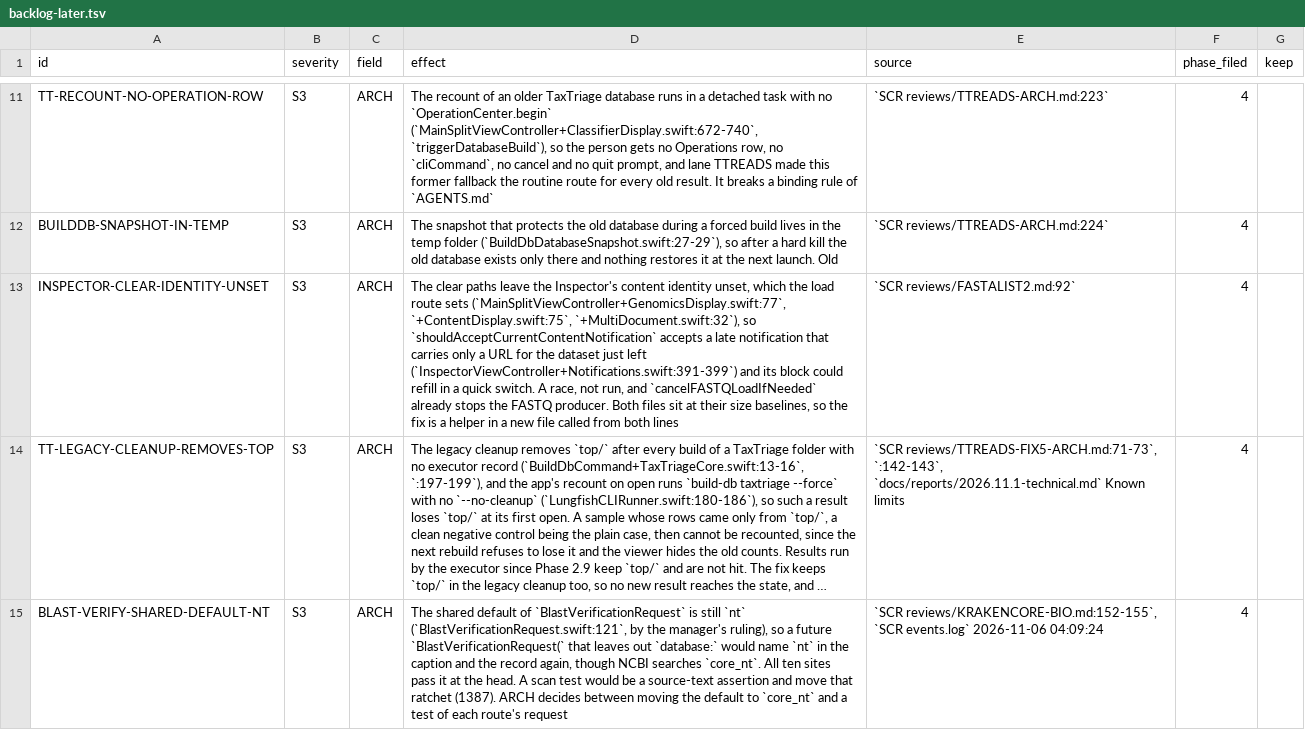
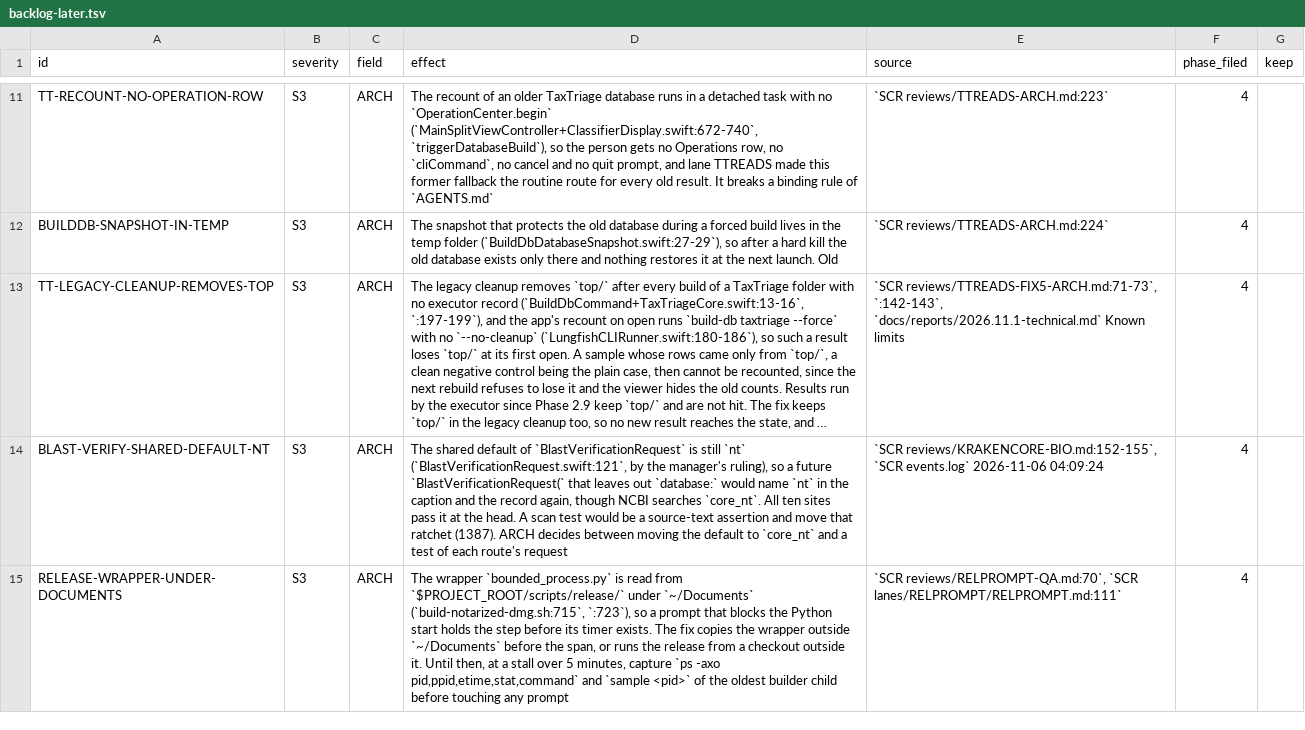
Before and after one commit to dhoconno/lungfish-genome-explorer, a TSV file: docs/plans/backlog-later.tsv, drawn as a sheet; only a part is shown, gaps mark what is left out; the shorter side is filled out with more unchanged rows; long unchanged cells end in …; the diff covers the shown part only; the diff names each change by its address in the sheet, - before the commit and + after, or states it on an @@ line.

```diff
--- a/docs/plans/backlog-later.tsv
+++ b/docs/plans/backlog-later.tsv
-row 13: INSPECTOR-CLEAR-IDENTITY-UNSET | S3 | ARCH | The clear paths leave the Inspector's content identity unset, which the load route sets (`MainSplitViewController+GenomicsDisplay.swift:77`, `+ContentDisplay.swift:75`, `+MultiDocument.swift:32`), so `shouldAcceptCurrentContentNotification` accepts a late notification that carries only a URL for the dataset just left (`InspectorViewController+Notifications.swift:391-399`) and its block could refill in a quick switch. A race, not run, and `cancelFASTQLoadIfNeeded` already stops the FASTQ producer. Both files sit at their size baselines, so the fix is a helper in a new file called from both lines | `SCR reviews/FASTALIST2.md:92` | 4
```
Also changed, not shown: 3 removed rows elsewhere in this file.
